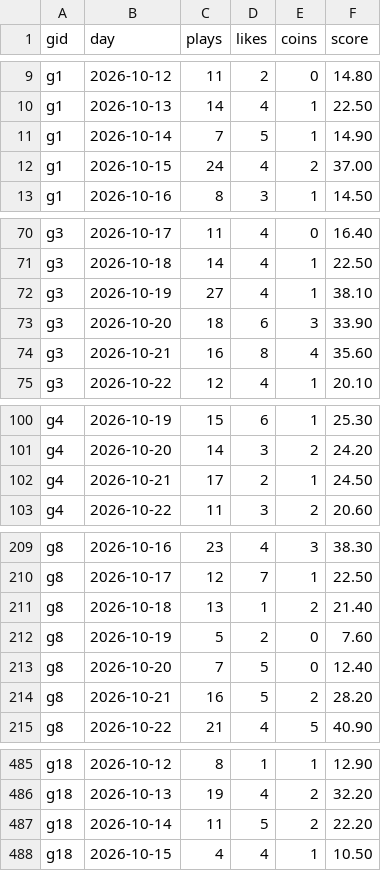
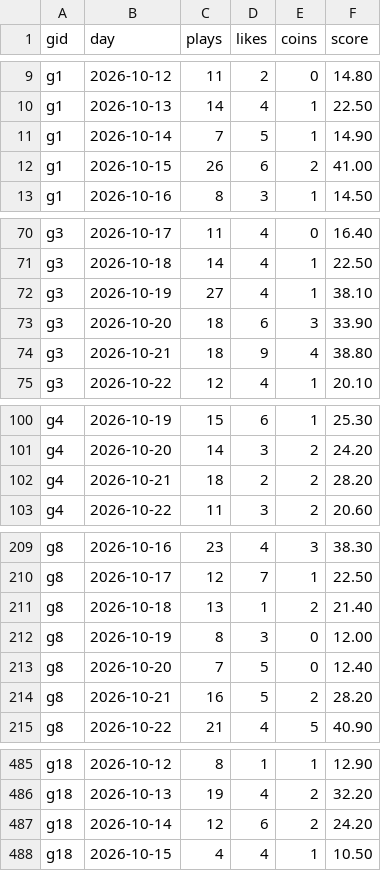
Before and after one commit to jiyuan0125/cc-fb-443, a CSV file: heat_daily.csv, drawn as a sheet; only a part is shown, gaps mark what is left out; the diff covers the shown part only.

```diff
--- a/heat_daily.csv
+++ b/heat_daily.csv
@@ -11,3 +11,3 @@ g1,2026-10-13,14,4,1,22.50
 g1,2026-10-14,7,5,1,14.90
-g1,2026-10-15,24,4,2,37.00
+g1,2026-10-15,26,6,2,41.00
 g1,2026-10-16,8,3,1,14.50
@@ -73,3 +73,3 @@ g3,2026-10-19,27,4,1,38.10
 g3,2026-10-20,18,6,3,33.90
-g3,2026-10-21,16,8,4,35.60
+g3,2026-10-21,18,9,4,38.80
 g3,2026-10-22,12,4,1,20.10
@@ -101,3 +101,3 @@ g4,2026-10-19,15,6,1,25.30
 g4,2026-10-20,14,3,2,24.20
-g4,2026-10-21,17,2,1,24.50
+g4,2026-10-21,18,2,2,28.20
 g4,2026-10-22,11,3,2,20.60
@@ -211,3 +211,3 @@ g8,2026-10-17,12,7,1,22.50
 g8,2026-10-18,13,1,2,21.40
-g8,2026-10-19,5,2,0,7.60
+g8,2026-10-19,8,3,0,12.00
 g8,2026-10-20,7,5,0,12.40
@@ -486,3 +486,3 @@ g18,2026-10-12,8,1,1,12.90
 g18,2026-10-13,19,4,2,32.20
-g18,2026-10-14,11,5,2,22.20
+g18,2026-10-14,12,6,2,24.20
 g18,2026-10-15,4,4,1,10.50
```
Also changed, not shown: 90 edited cells elsewhere in this file, 4 other files.
